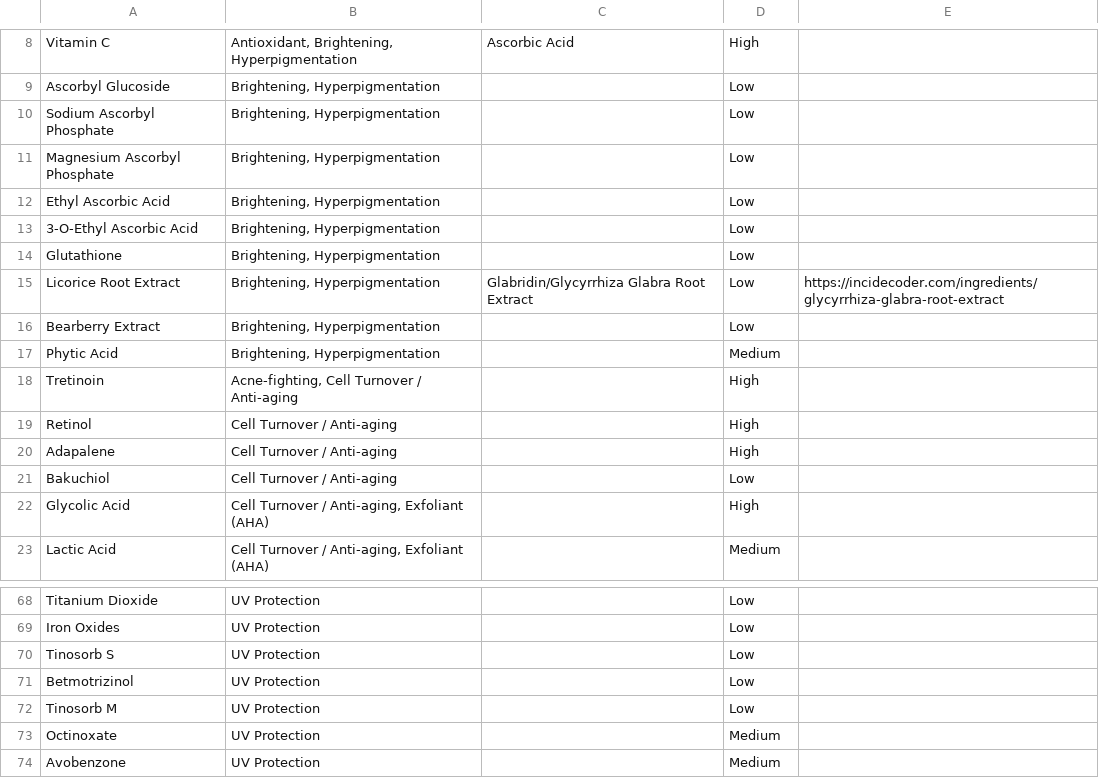
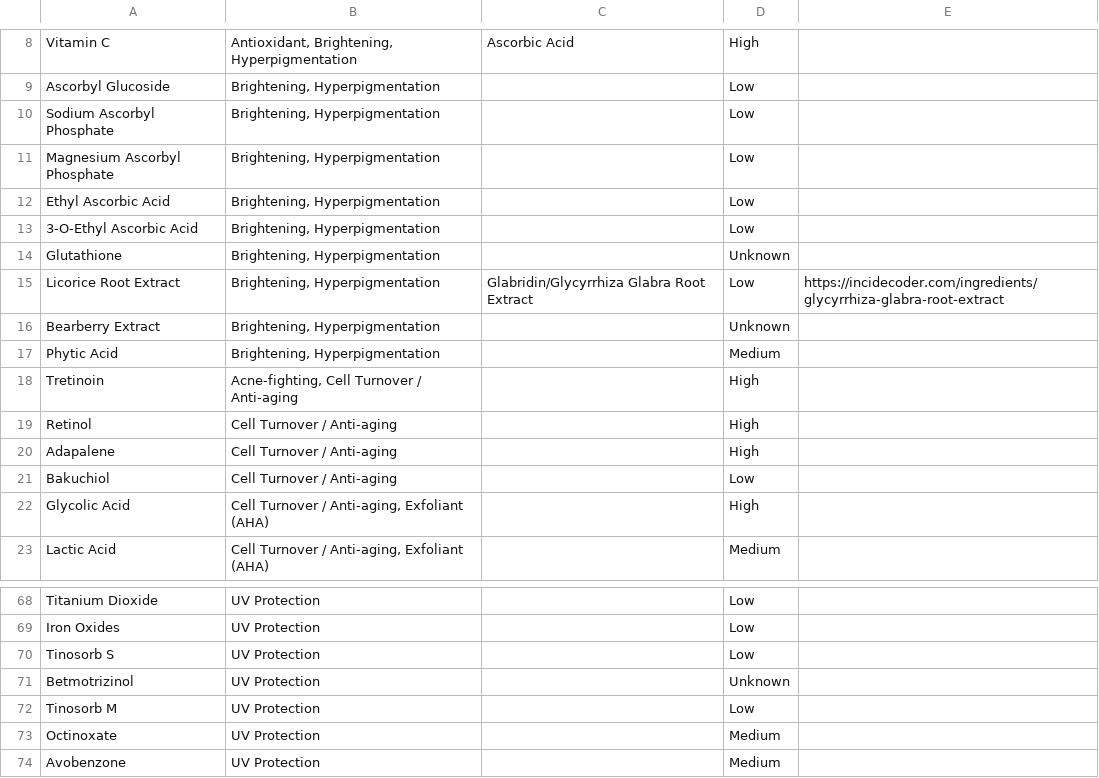
Before and after one commit to krstndonaldson/skincare-ingredient-lookup, a CSV file: ingredients.csv, drawn as a sheet; only a part is shown, gaps mark what is left out; the diff covers the shown part only.

```diff
--- a/ingredients.csv
+++ b/ingredients.csv
@@ -13,5 +13,5 @@ Ethyl Ascorbic Acid,"Brightening, Hyperpigmentation",,Low,
 3-O-Ethyl Ascorbic Acid,"Brightening, Hyperpigmentation",,Low,
-Glutathione,"Brightening, Hyperpigmentation",,Low,
+Glutathione,"Brightening, Hyperpigmentation",,Unknown,
 Licorice Root Extract,"Brightening, Hyperpigmentation",Glabridin/Glycyrrhiza Glabra Root Extract,Low,https://incidecoder.com/ingredients/glycyrrhiza-glabra-root-extract
-Bearberry Extract,"Brightening, Hyperpigmentation",,Low,
+Bearberry Extract,"Brightening, Hyperpigmentation",,Unknown,
 Phytic Acid,"Brightening, Hyperpigmentation",,Medium,
@@ -70,3 +70,3 @@ Iron Oxides,UV Protection,,Low,
 Tinosorb S,UV Protection,,Low,
-Betmotrizinol ,UV Protection,,Low,
+Betmotrizinol ,UV Protection,,Unknown,
 Tinosorb M,UV Protection,,Low,
```
Also changed, not shown: 14 edited cells elsewhere in this file, 1 other file.
